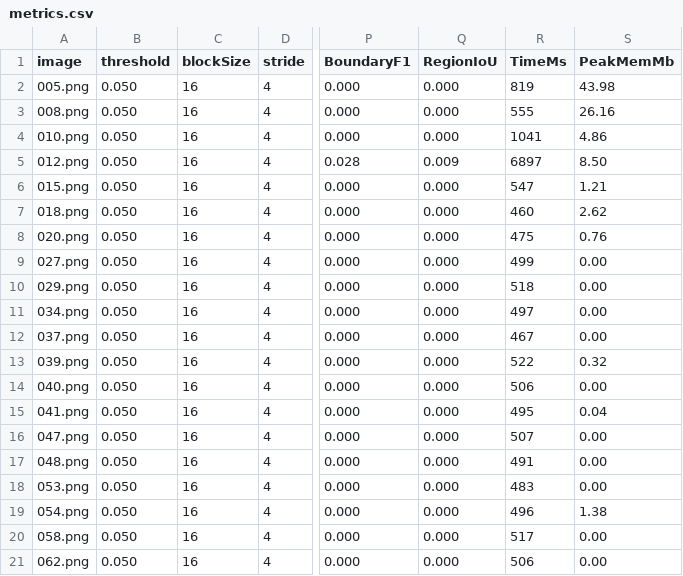
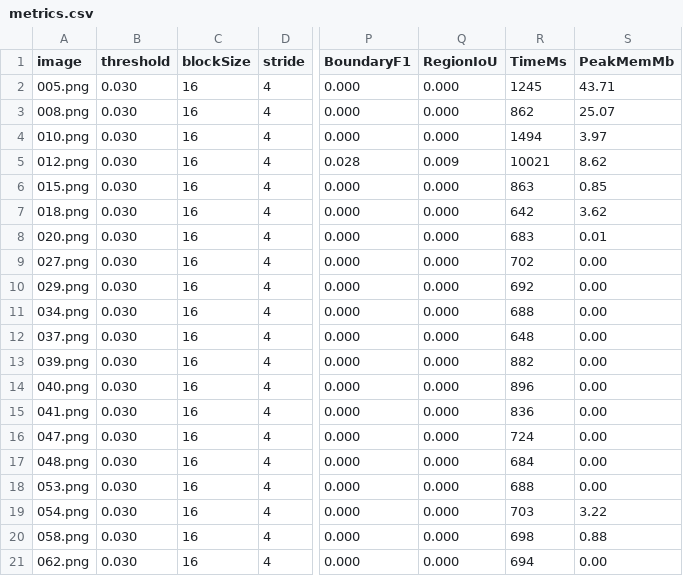
Before and after one commit to mapo80/image-forgery-scanner, a CSV file: bench/copymove/metrics.csv, drawn as a sheet; only a part is shown, gaps mark what is left out; the diff covers the shown part only; the diff names each change by its address in the sheet, - before the commit and + after, or states it on an @@ line.

```diff
--- a/bench/copymove/metrics.csv
+++ b/bench/copymove/metrics.csv
-B2:B21 (threshold): 0.050
+B2:B21 (threshold): 0.030
-R2 (TimeMs): 819
+R2 (TimeMs): 1245
-S2 (PeakMemMb): 43.98
+S2 (PeakMemMb): 43.71
-R3 (TimeMs): 555
+R3 (TimeMs): 862
-S3 (PeakMemMb): 26.16
+S3 (PeakMemMb): 25.07
-R4 (TimeMs): 1041
+R4 (TimeMs): 1494
-S4 (PeakMemMb): 4.86
+S4 (PeakMemMb): 3.97
-R5 (TimeMs): 6897
+R5 (TimeMs): 10021
-S5 (PeakMemMb): 8.50
+S5 (PeakMemMb): 8.62
-R6 (TimeMs): 547
+R6 (TimeMs): 863
-S6 (PeakMemMb): 1.21
+S6 (PeakMemMb): 0.85
-R7 (TimeMs): 460
+R7 (TimeMs): 642
-S7 (PeakMemMb): 2.62
+S7 (PeakMemMb): 3.62
-R8 (TimeMs): 475
+R8 (TimeMs): 683
-S8 (PeakMemMb): 0.76
+S8 (PeakMemMb): 0.01
-R9 (TimeMs): 499
+R9 (TimeMs): 702
-R10 (TimeMs): 518
+R10 (TimeMs): 692
-R11 (TimeMs): 497
+R11 (TimeMs): 688
-R12 (TimeMs): 467
+R12 (TimeMs): 648
-R13 (TimeMs): 522
+R13 (TimeMs): 882
-S13 (PeakMemMb): 0.32
+S13 (PeakMemMb): 0.00
-R14 (TimeMs): 506
+R14 (TimeMs): 896
-R15 (TimeMs): 495
+R15 (TimeMs): 836
-S15 (PeakMemMb): 0.04
+S15 (PeakMemMb): 0.00
-R16 (TimeMs): 507
+R16 (TimeMs): 724
-R17 (TimeMs): 491
+R17 (TimeMs): 684
-R18 (TimeMs): 483
+R18 (TimeMs): 688
-R19 (TimeMs): 496
+R19 (TimeMs): 703
-S19 (PeakMemMb): 1.38
+S19 (PeakMemMb): 3.22
-R20 (TimeMs): 517
+R20 (TimeMs): 698
-S20 (PeakMemMb): 0.00
+S20 (PeakMemMb): 0.88
-R21 (TimeMs): 506
+R21 (TimeMs): 694
```
Also changed, not shown: 69 edited cells elsewhere in this file, 8 other files.
